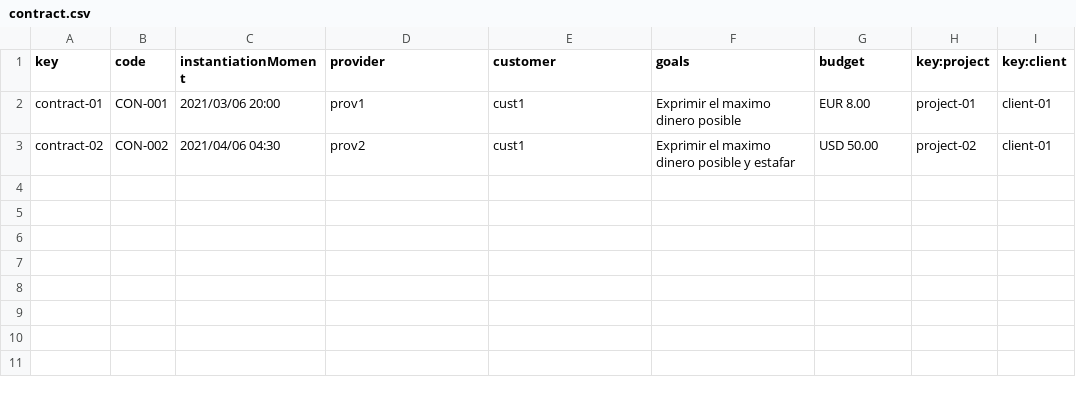
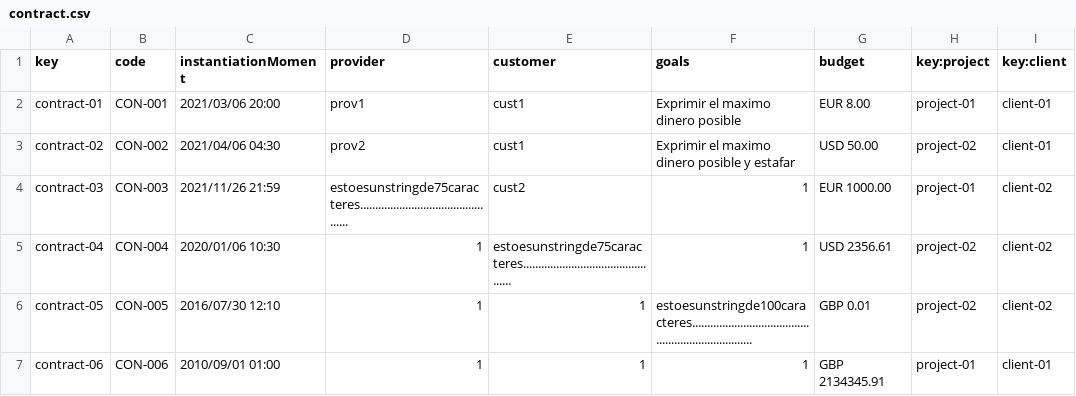
Before and after one commit to josrojrom1/DP2-G27-Acme, a CSV file: src/main/webapp/WEB-INF/resources/sample-data/contract.csv, drawn as a sheet; the diff names each change by its address in the sheet, - before the commit and + after, or states it on an @@ line.

Commit message:
Student#2 fixes and sample data

```diff
--- a/src/main/webapp/WEB-INF/resources/sample-data/contract.csv
+++ b/src/main/webapp/WEB-INF/resources/sample-data/contract.csv
+row 4: contract-03 | CON-003 | 2021/11/26 21:59 | estoesunstringde75caracteres............................................... | cust2 | 1 | EUR 1000.00 | project-01 | client-02
+row 5: contract-04 | CON-004 | 2020/01/06 10:30 | 1 | estoesunstringde75caracteres............................................... | 1 | USD 2356.61 | project-02 | client-02
+row 6: contract-05 | CON-005 | 2016/07/30 12:10 | 1 | 1 | estoesunstringde100caracteres....................................................................... | GBP 0.01 | project-02 | client-02
+row 7: contract-06 | CON-006 | 2010/09/01 01:00 | 1 | 1 | 1 | GBP 2134345.91 | project-01 | client-01
```
Also changed, not shown: src/main/webapp/WEB-INF/resources/initial-data/user-account.csv, src/main/webapp/WEB-INF/resources/sample-data/client.csv, 9 other files.
